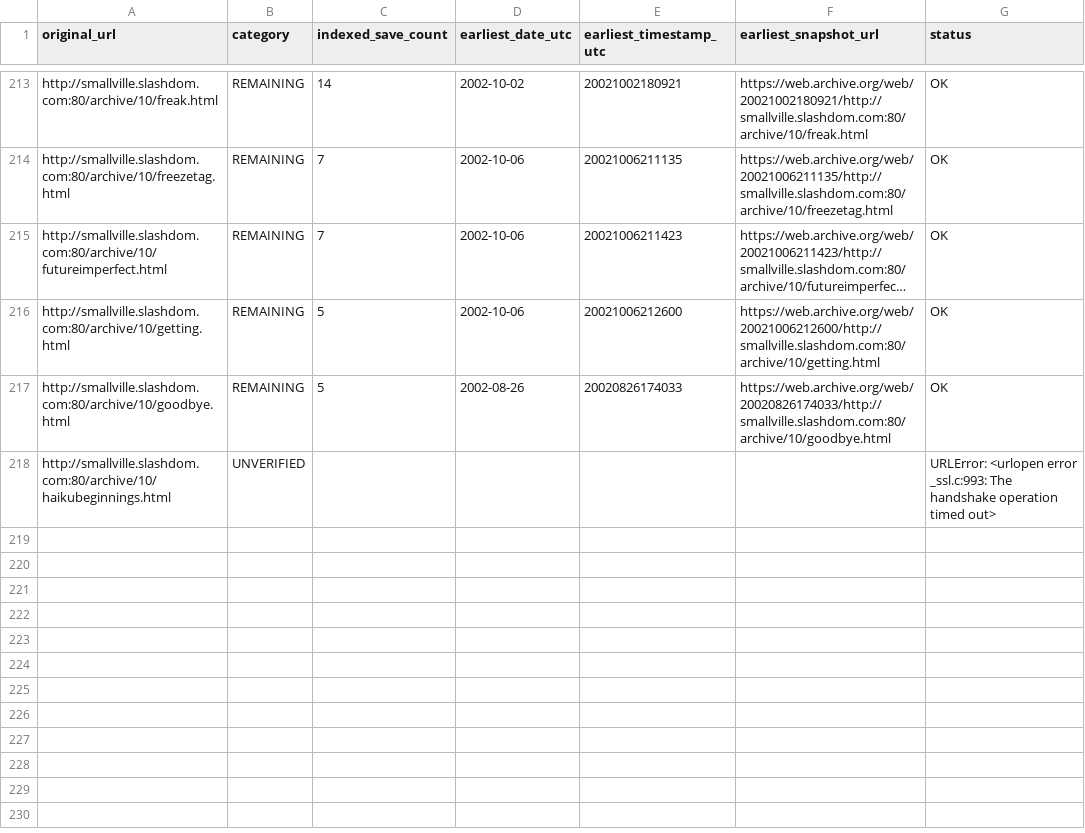
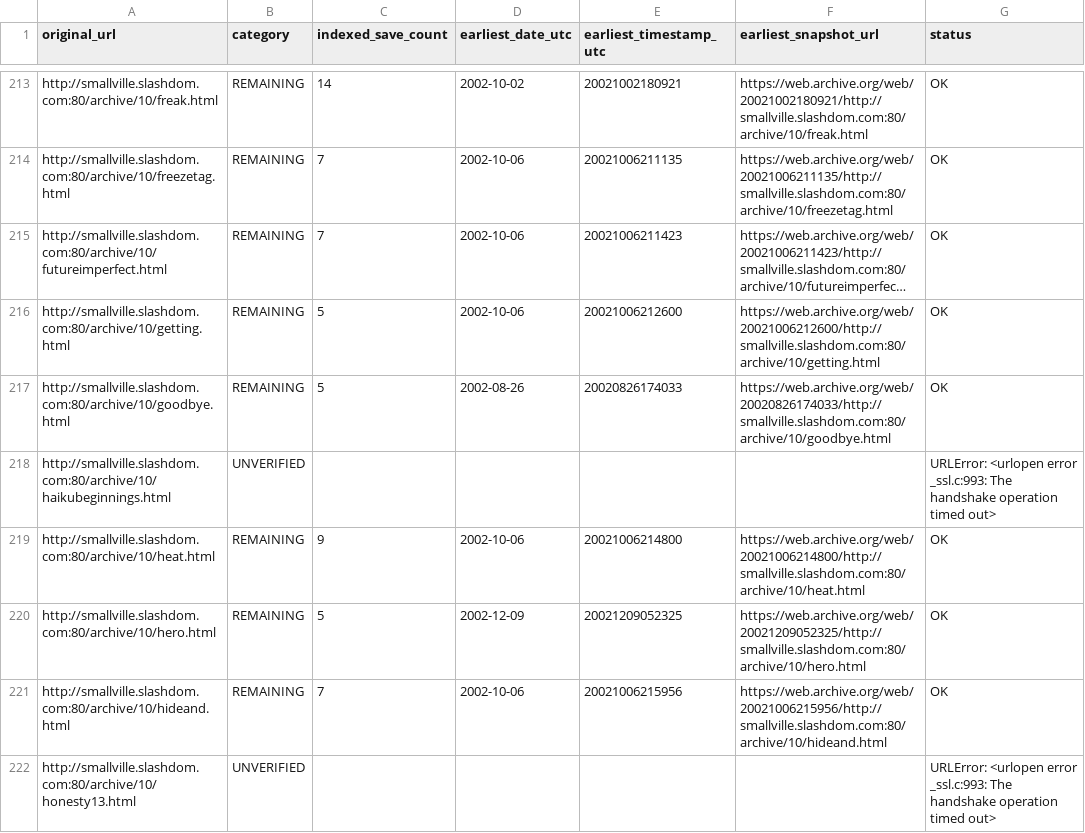
Before and after one commit to magless23-pixel/smallville-wayback-scanner, a CSV file: reports/results.csv, drawn as a sheet; only a part is shown, gaps mark what is left out; long unchanged cells end in …; the diff names each change by its address in the sheet, - before the commit and + after, or states it on an @@ line.

```diff
--- a/reports/results.csv
+++ b/reports/results.csv
+row 219: http://smallville.slashdom.com:80/archive/10/heat.html | REMAINING | 9 | 2002-10-06 | 20021006214800 | https://web.archive.org/web/20021006214800/http://smallville.slashdom.com:80/archive/10/heat.html | OK
+row 220: http://smallville.slashdom.com:80/archive/10/hero.html | REMAINING | 5 | 2002-12-09 | 20021209052325 | https://web.archive.org/web/20021209052325/http://smallville.slashdom.com:80/archive/10/hero.html | OK
+row 221: http://smallville.slashdom.com:80/archive/10/hideand.html | REMAINING | 7 | 2002-10-06 | 20021006215956 | https://web.archive.org/web/20021006215956/http://smallville.slashdom.com:80/archive/10/hideand.html | OK
+row 222: http://smallville.slashdom.com:80/archive/10/honesty13.html | UNVERIFIED |  |  |  |  | URLError: <urlopen error _ssl.c:993: The handshake operation timed out>
```
Also changed, not shown: 3 other files.
